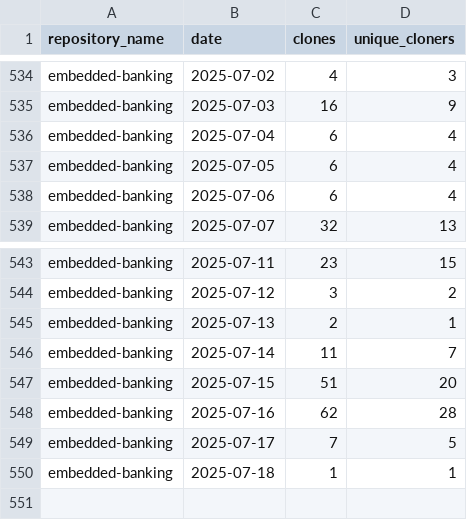
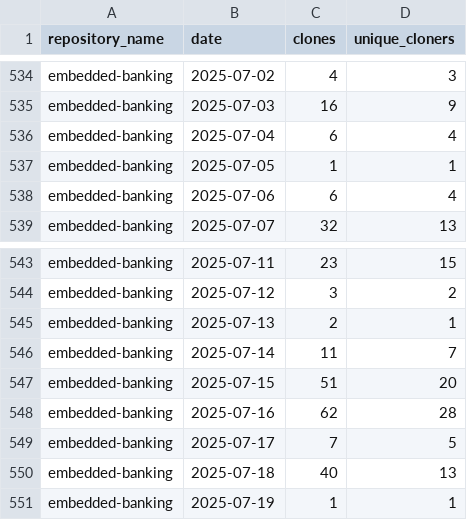
Before and after one commit to jpmorgan-payments/embedded-finance, a CSV file: metrics/clone-stats-sorted.csv, drawn as a sheet; only a part is shown, gaps mark what is left out.

```diff
--- a/metrics/clone-stats-sorted.csv
+++ b/metrics/clone-stats-sorted.csv
@@ -536,3 +536,3 @@ embedded-banking,2025-07-03,16,9
 embedded-banking,2025-07-04,6,4
-embedded-banking,2025-07-05,6,4
+embedded-banking,2025-07-05,1,1
 embedded-banking,2025-07-06,6,4
@@ -549,2 +549,3 @@ embedded-banking,2025-07-16,62,28
 embedded-banking,2025-07-17,7,5
-embedded-banking,2025-07-18,1,1
+embedded-banking,2025-07-18,40,13
+embedded-banking,2025-07-19,1,1
```
Also changed, not shown: metrics/clone-stats.csv, metrics/referrer-stats-sorted.csv, 3 other files.
